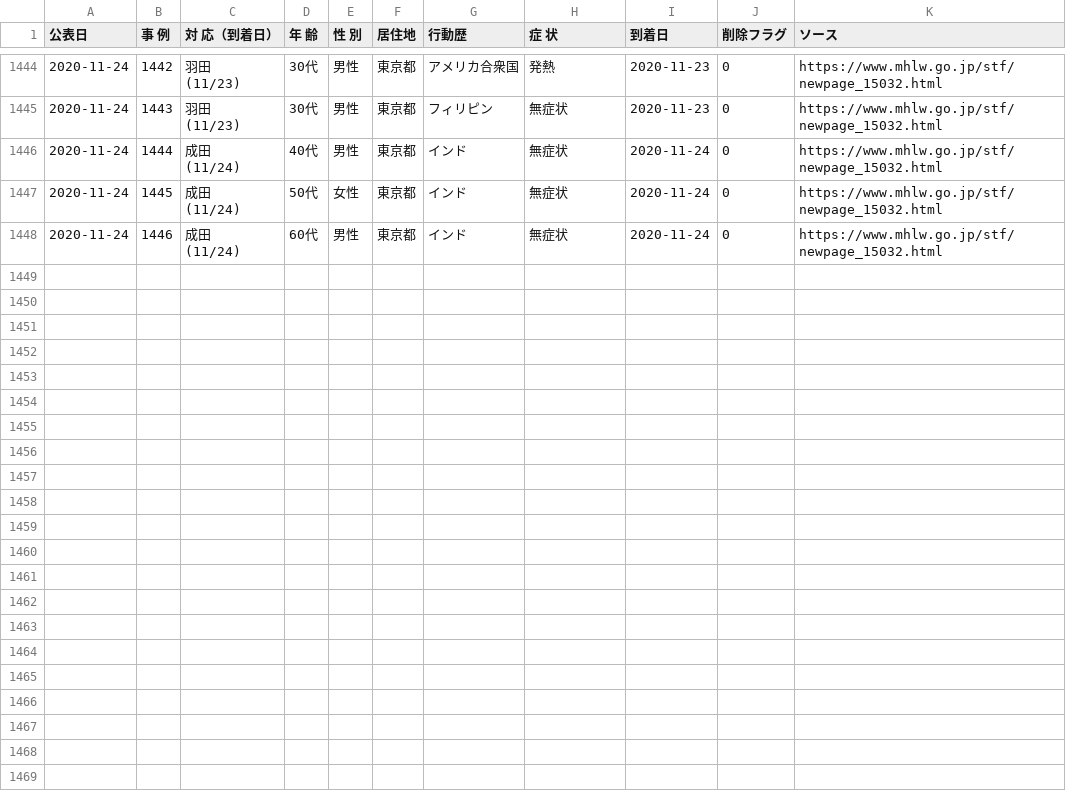
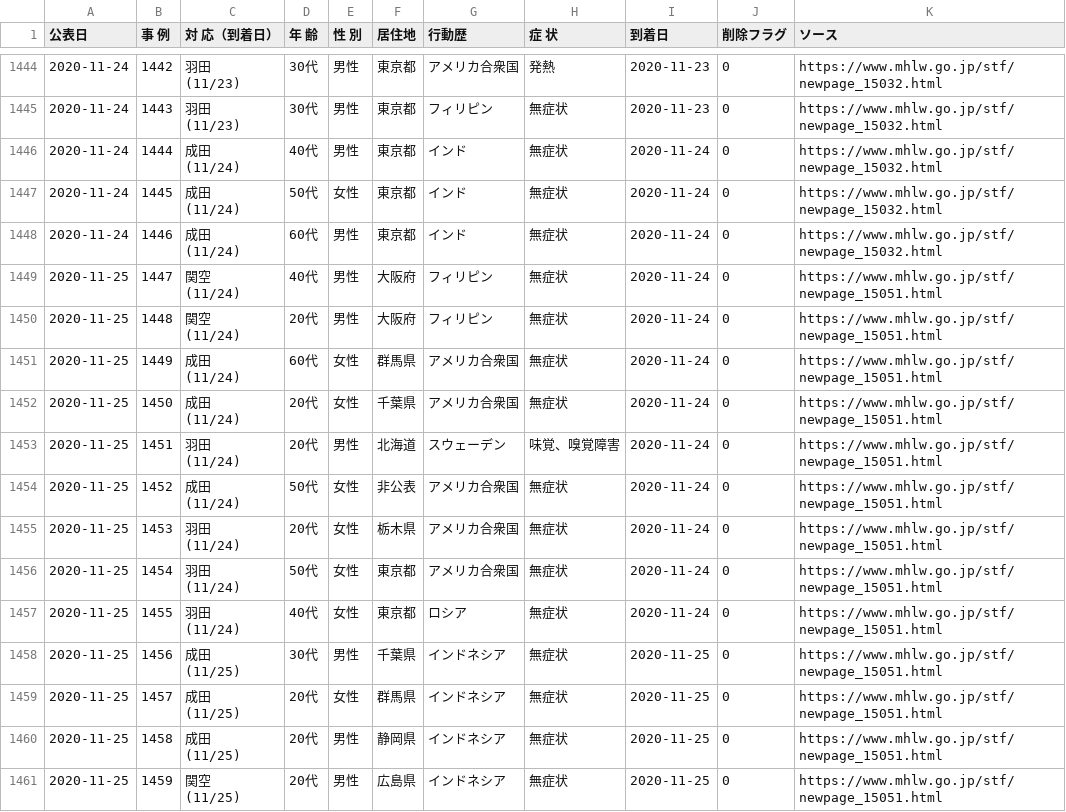
Before and after one commit to CalicoKater/covid-19, a CSV file: airport_quarantine_detail.csv, drawn as a sheet; only a part is shown, gaps mark what is left out.

Commit message:
airport update

```diff
--- a/airport_quarantine_detail.csv
+++ b/airport_quarantine_detail.csv
@@ -2877 +2877,27 @@
 (11/24)","60代","男性","東京都","インド","無症状",2020-11-24,0,https://www.mhlw.go.jp/stf/newpage_15032.html
+2020-11-25,1447,"関空
+(11/24)","40代","男性","大阪府","フィリピン","無症状",2020-11-24,0,https://www.mhlw.go.jp/stf/newpage_15051.html
+2020-11-25,1448,"関空
+(11/24)","20代","男性","大阪府","フィリピン","無症状",2020-11-24,0,https://www.mhlw.go.jp/stf/newpage_15051.html
+2020-11-25,1449,"成田
+(11/24)","60代","女性","群馬県","アメリカ合衆国","無症状",2020-11-24,0,https://www.mhlw.go.jp/stf/newpage_15051.html
+2020-11-25,1450,"成田
+(11/24)","20代","女性","千葉県","アメリカ合衆国","無症状",2020-11-24,0,https://www.mhlw.go.jp/stf/newpage_15051.html
+2020-11-25,1451,"羽田
+(11/24)","20代","男性","北海道","スウェーデン","味覚、嗅覚障害",2020-11-24,0,https://www.mhlw.go.jp/stf/newpage_15051.html
+2020-11-25,1452,"成田
+(11/24)","50代","女性","非公表","アメリカ合衆国","無症状",2020-11-24,0,https://www.mhlw.go.jp/stf/newpage_15051.html
+2020-11-25,1453,"羽田
+(11/24)","20代","女性","栃木県","アメリカ合衆国","無症状",2020-11-24,0,https://www.mhlw.go.jp/stf/newpage_15051.html
+2020-11-25,1454,"羽田
+(11/24)","50代","女性","東京都","アメリカ合衆国","無症状",2020-11-24,0,https://www.mhlw.go.jp/stf/newpage_15051.html
+2020-11-25,1455,"羽田
+(11/24)","40代","女性","東京都","ロシア","無症状",2020-11-24,0,https://www.mhlw.go.jp/stf/newpage_15051.html
+2020-11-25,1456,"成田
+(11/25)","30代","男性","千葉県","インドネシア","無症状",2020-11-25,0,https://www.mhlw.go.jp/stf/newpage_15051.html
+2020-11-25,1457,"成田
+(11/25)","20代","女性","群馬県","インドネシア","無症状",2020-11-25,0,https://www.mhlw.go.jp/stf/newpage_15051.html
+2020-11-25,1458,"成田
+(11/25)","20代","男性","静岡県","インドネシア","無症状",2020-11-25,0,https://www.mhlw.go.jp/stf/newpage_15051.html
+2020-11-25,1459,"関空
+(11/25)","20代","男性","広島県","インドネシア","無症状",2020-11-25,0,https://www.mhlw.go.jp/stf/newpage_15051.html
```
Also changed, not shown: airport_pcr_test_daily.csv, airport_quarantine.csv, 7 other files.
